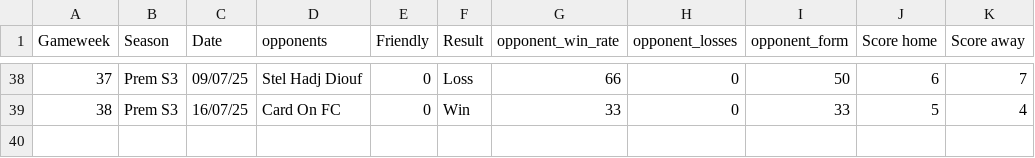
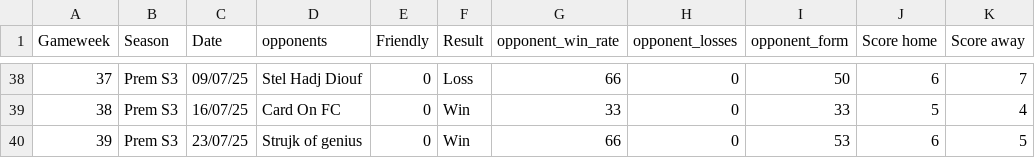
Before and after one commit to lewtip97/fives_app, a CSV file: data/results_all.csv, drawn as a sheet; only a part is shown, gaps mark what is left out; the diff names each change by its address in the sheet, - before the commit and + after, or states it on an @@ line.

```diff
--- a/data/results_all.csv
+++ b/data/results_all.csv
+row 40: 39 | Prem S3 | 23/07/25 | Strujk of genius | 0 | Win | 66 | 0 | 53 | 6 | 5
```
Also changed, not shown: data/appearances_all.csv, data/goals_all.csv, 14 other files.
